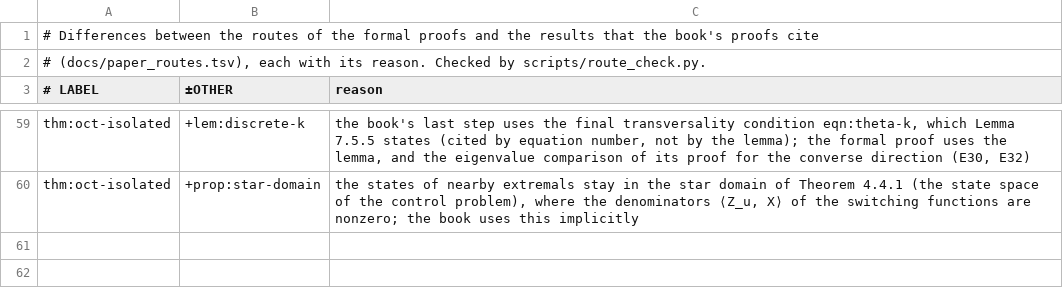
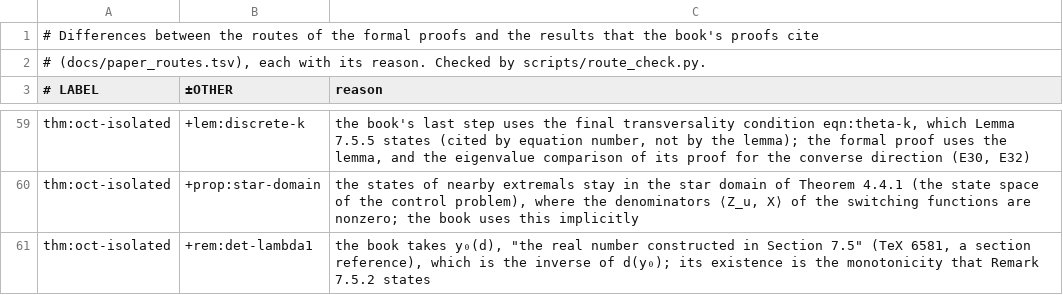
Before and after one commit to vltanh/lean4-smoothed-polygon, a TSV file: docs/route_differences.tsv, drawn as a sheet; only a part is shown, gaps mark what is left out.

```diff
--- a/docs/route_differences.tsv
+++ b/docs/route_differences.tsv
@@ -60 +60,2 @@ thm:oct-isolated	+lem:discrete-k	the book's last step uses the final transversal
 thm:oct-isolated	+prop:star-domain	the states of nearby extremals stay in the star domain of Theorem 4.4.1 (the state space of the control problem), where the denominators ⟨Z_u, X⟩ of the switching functions are nonzero; the book uses this implicitly
+thm:oct-isolated	+rem:det-lambda1	the book takes y₀(d), "the real number constructed in Section 7.5" (TeX 6581, a section reference), which is the inverse of d(y₀); its existence is the monotonicity that Remark 7.5.2 states
```
